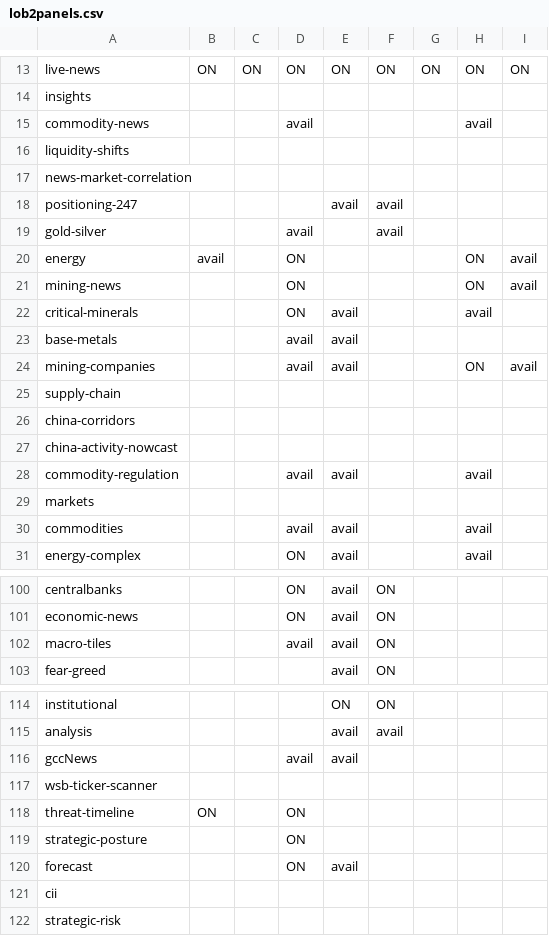
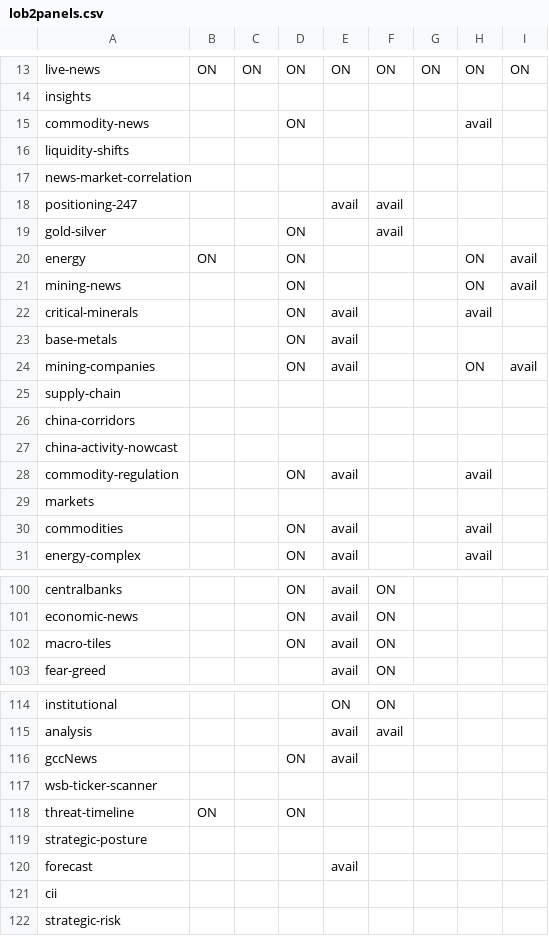
Before and after one commit to Aidan-Zhong-Mosaic/worldmonitor, a CSV file: src/config/mosaic/lob2panels.csv, drawn as a sheet; only a part is shown, gaps mark what is left out; the diff covers the shown part only.

```diff
--- a/src/config/mosaic/lob2panels.csv
+++ b/src/config/mosaic/lob2panels.csv
@@ -14,3 +14,3 @@ live-news,ON,ON,ON,ON,ON,ON,ON,ON
 insights,,,,,,,,
-commodity-news,,,avail,,,,avail,
+commodity-news,,,ON,,,,avail,
 liquidity-shifts,,,,,,,,
@@ -18,8 +18,8 @@ news-market-correlation,,,,,,,,
 positioning-247,,,,avail,avail,,,
-gold-silver,,,avail,,avail,,,
-energy,avail,,ON,,,,ON,avail
+gold-silver,,,ON,,avail,,,
+energy,ON,,ON,,,,ON,avail
 mining-news,,,ON,,,,ON,avail
 critical-minerals,,,ON,avail,,,avail,
-base-metals,,,avail,avail,,,,
-mining-companies,,,avail,avail,,,ON,avail
+base-metals,,,ON,avail,,,,
+mining-companies,,,ON,avail,,,ON,avail
 supply-chain,,,,,,,,
@@ -27,5 +27,5 @@ china-corridors,,,,,,,,
 china-activity-nowcast,,,,,,,,
-commodity-regulation,,,avail,avail,,,avail,
+commodity-regulation,,,ON,avail,,,avail,
 markets,,,,,,,,
-commodities,,,avail,avail,,,avail,
+commodities,,,ON,avail,,,avail,
 energy-complex,,,ON,avail,,,avail,
@@ -101,3 +101,3 @@ centralbanks,,,ON,avail,ON,,,
 economic-news,,,ON,avail,ON,,,
-macro-tiles,,,avail,avail,ON,,,
+macro-tiles,,,ON,avail,ON,,,
 fear-greed,,,,avail,ON,,,
@@ -115,7 +115,7 @@ institutional,,,,ON,ON,,,
 analysis,,,,avail,avail,,,
-gccNews,,,avail,avail,,,,
+gccNews,,,ON,avail,,,,
 wsb-ticker-scanner,,,,,,,,
 threat-timeline,ON,,ON,,,,,
-strategic-posture,,,ON,,,,,
-forecast,,,ON,avail,,,,
+strategic-posture,,,,,,,,
+forecast,,,,avail,,,,
 cii,,,,,,,,
```
Also changed, not shown: 39 edited cells elsewhere in this file, 1 other file.
